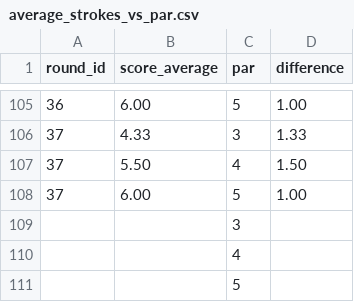
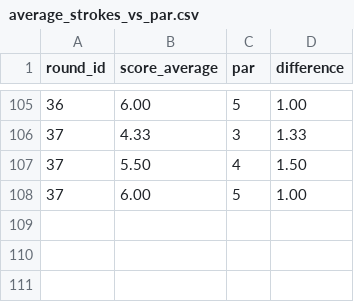
Before and after one commit to charlesvarthur/Golf_Stats, a CSV file: average_strokes_vs_par.csv, drawn as a sheet; only a part is shown, gaps mark what is left out; the diff names each change by its address in the sheet, - before the commit and + after, or states it on an @@ line.

Commit message:
update average query sql and rounds

```diff
--- a/average_strokes_vs_par.csv
+++ b/average_strokes_vs_par.csv
-row 109:  |  | 3
-row 110:  |  | 4
-row 111:  |  | 5
```
Also changed, not shown: 1 other file.
